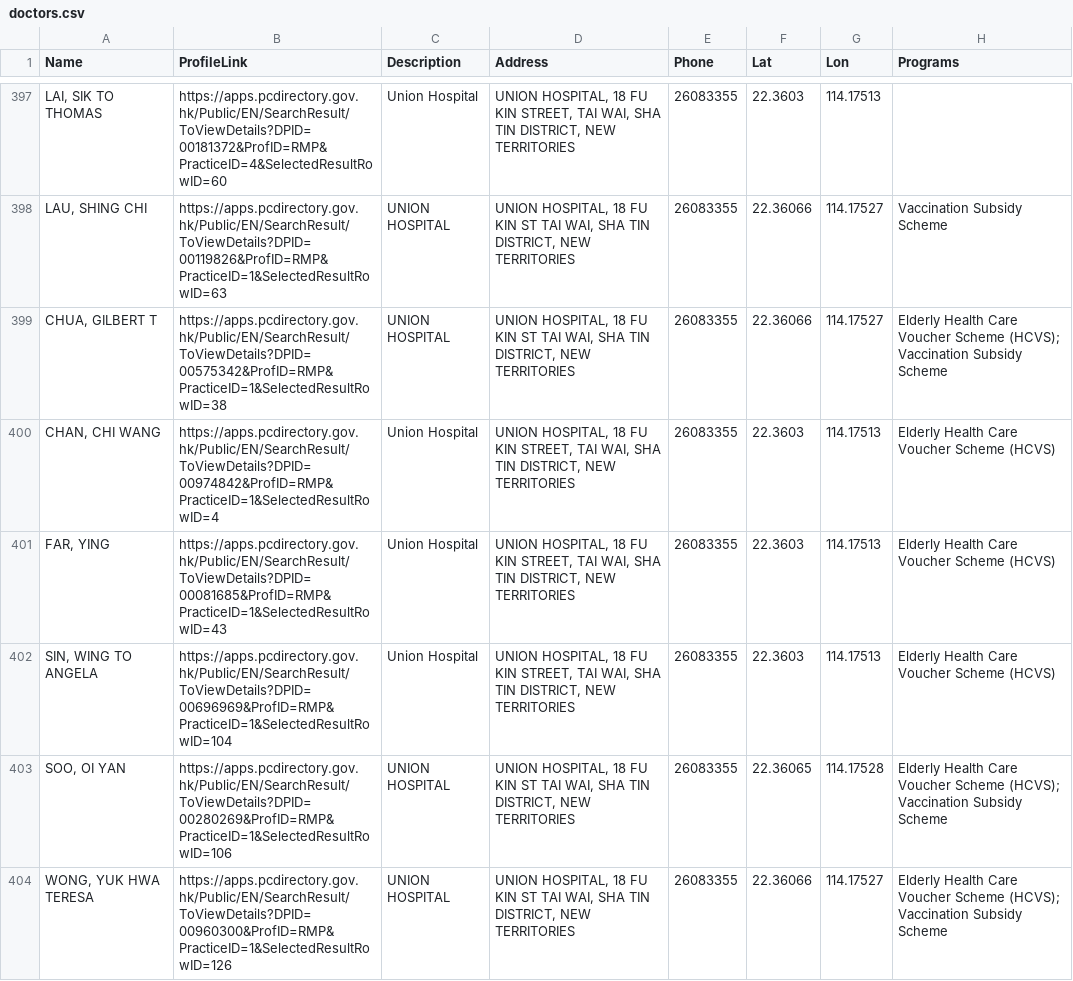
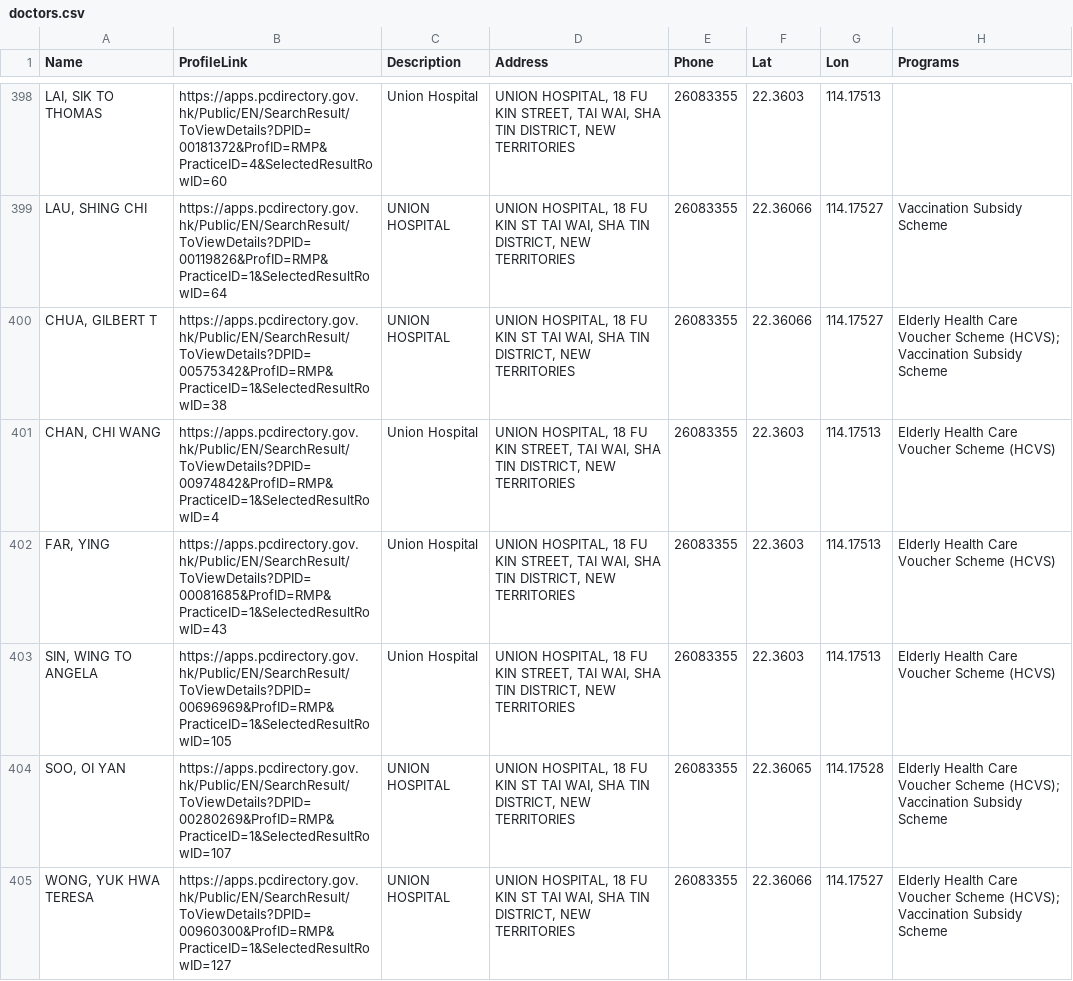
Before and after one commit to support-taipo/support-taipo.github.io, a CSV file: doctors.csv, drawn as a sheet; only a part is shown, gaps mark what is left out; the diff covers the shown part only.

```diff
--- a/doctors.csv
+++ b/doctors.csv
@@ -397,3 +398,3 @@ Name,ProfileLink,Description,Address,Phone,Lat,Lon,Programs
 "LAI, SIK TO THOMAS",https://apps.pcdirectory.gov.hk/Public/EN/SearchResult/ToViewDetails?DPID=00181372&ProfID=RMP&PracticeID=4&SelectedResultRowID=60,Union Hospital,"UNION HOSPITAL, 18 FU KIN STREET, TAI WAI, SHA TIN DISTRICT, NEW TERRITORIES",26083355,22.3603,114.17513,
-"LAU, SHING CHI",https://apps.pcdirectory.gov.hk/Public/EN/SearchResult/ToViewDetails?DPID=00119826&ProfID=RMP&PracticeID=1&SelectedResultRowID=63,UNION HOSPITAL,"UNION HOSPITAL, 18 FU KIN ST TAI WAI, SHA TIN DISTRICT, NEW TERRITORIES",26083355,22.36066,114.17527,Vaccination Subsidy Scheme
+"LAU, SHING CHI",https://apps.pcdirectory.gov.hk/Public/EN/SearchResult/ToViewDetails?DPID=00119826&ProfID=RMP&PracticeID=1&SelectedResultRowID=64,UNION HOSPITAL,"UNION HOSPITAL, 18 FU KIN ST TAI WAI, SHA TIN DISTRICT, NEW TERRITORIES",26083355,22.36066,114.17527,Vaccination Subsidy Scheme
 "CHUA, GILBERT T",https://apps.pcdirectory.gov.hk/Public/EN/SearchResult/ToViewDetails?DPID=00575342&ProfID=RMP&PracticeID=1&SelectedResultRowID=38,UNION HOSPITAL,"UNION HOSPITAL, 18 FU KIN ST TAI WAI, SHA TIN DISTRICT, NEW TERRITORIES",26083355,22.36066,114.17527,Elderly Health Care Voucher Scheme (HCVS); Vaccination Subsidy Scheme
@@ -401,4 +402,4 @@ Name,ProfileLink,Description,Address,Phone,Lat,Lon,Programs
 "FAR, YING",https://apps.pcdirectory.gov.hk/Public/EN/SearchResult/ToViewDetails?DPID=00081685&ProfID=RMP&PracticeID=1&SelectedResultRowID=43,Union Hospital,"UNION HOSPITAL, 18 FU KIN STREET, TAI WAI, SHA TIN DISTRICT, NEW TERRITORIES",26083355,22.3603,114.17513,Elderly Health Care Voucher Scheme (HCVS)
-"SIN, WING TO ANGELA",https://apps.pcdirectory.gov.hk/Public/EN/SearchResult/ToViewDetails?DPID=00696969&ProfID=RMP&PracticeID=1&SelectedResultRowID=104,Union Hospital,"UNION HOSPITAL, 18 FU KIN STREET, TAI WAI, SHA TIN DISTRICT, NEW TERRITORIES",26083355,22.3603,114.17513,Elderly Health Care Voucher Scheme (HCVS)
-"SOO, OI YAN",https://apps.pcdirectory.gov.hk/Public/EN/SearchResult/ToViewDetails?DPID=00280269&ProfID=RMP&PracticeID=1&SelectedResultRowID=106,UNION HOSPITAL,"UNION HOSPITAL, 18 FU KIN ST TAI WAI, SHA TIN DISTRICT, NEW TERRITORIES",26083355,22.36065,114.17528,Elderly Health Care Voucher Scheme (HCVS); Vaccination Subsidy Scheme
-"WONG, YUK HWA TERESA",https://apps.pcdirectory.gov.hk/Public/EN/SearchResult/ToViewDetails?DPID=00960300&ProfID=RMP&PracticeID=1&SelectedResultRowID=126,UNION HOSPITAL,"UNION HOSPITAL, 18 FU KIN ST TAI WAI, SHA TIN DISTRICT, NEW TERRITORIES",26083355,22.36066,114.17527,Elderly Health Care Voucher Scheme (HCVS); Vaccination Subsidy Scheme
+"SIN, WING TO ANGELA",https://apps.pcdirectory.gov.hk/Public/EN/SearchResult/ToViewDetails?DPID=00696969&ProfID=RMP&PracticeID=1&SelectedResultRowID=105,Union Hospital,"UNION HOSPITAL, 18 FU KIN STREET, TAI WAI, SHA TIN DISTRICT, NEW TERRITORIES",26083355,22.3603,114.17513,Elderly Health Care Voucher Scheme (HCVS)
+"SOO, OI YAN",https://apps.pcdirectory.gov.hk/Public/EN/SearchResult/ToViewDetails?DPID=00280269&ProfID=RMP&PracticeID=1&SelectedResultRowID=107,UNION HOSPITAL,"UNION HOSPITAL, 18 FU KIN ST TAI WAI, SHA TIN DISTRICT, NEW TERRITORIES",26083355,22.36065,114.17528,Elderly Health Care Voucher Scheme (HCVS); Vaccination Subsidy Scheme
+"WONG, YUK HWA TERESA",https://apps.pcdirectory.gov.hk/Public/EN/SearchResult/ToViewDetails?DPID=00960300&ProfID=RMP&PracticeID=1&SelectedResultRowID=127,UNION HOSPITAL,"UNION HOSPITAL, 18 FU KIN ST TAI WAI, SHA TIN DISTRICT, NEW TERRITORIES",26083355,22.36066,114.17527,Elderly Health Care Voucher Scheme (HCVS); Vaccination Subsidy Scheme
```
Also changed, not shown: 2 added rows, 1 removed row and 72 edited cells elsewhere in this file.
